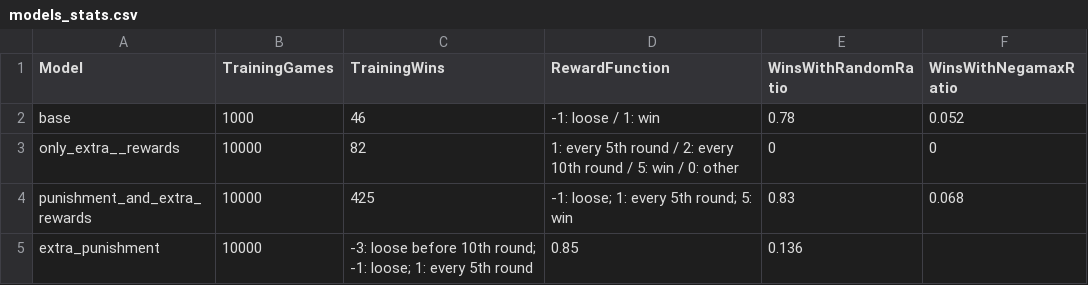
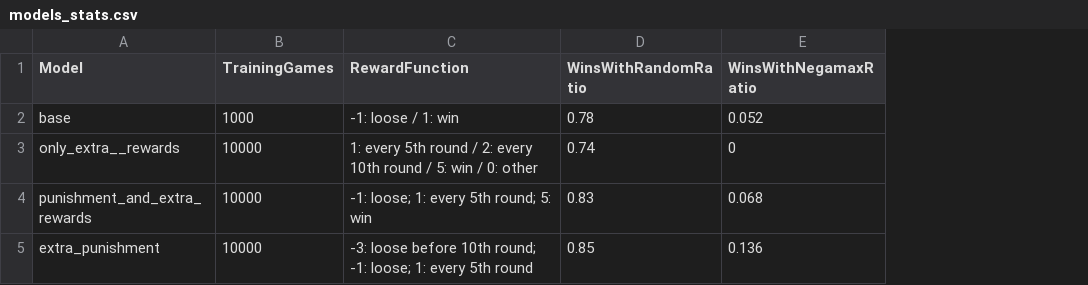
Before and after one commit to BartoszJanJerzy/ConnectX, a CSV file: data/models_stats.csv, drawn as a sheet; removed rows and columns are numbered as before the commit, all else as after; the diff names each change by its address in the sheet, - before the commit and + after, or states it on an @@ line.

```diff
--- a/data/models_stats.csv
+++ b/data/models_stats.csv
-column C (TrainingWins), rows 2-5: 46 | 82 | 425 | -3: loose before 10th round; -1: loose; 1: every 5th round
-D3 (WinsWithRandomRatio): 0
+D3 (WinsWithRandomRatio): 0.74
-C5 (RewardFunction): 0.85
+C5 (RewardFunction): -3: loose before 10th round; -1: loose; 1: every 5th round
-D5 (WinsWithRandomRatio): 0.136
+D5 (WinsWithRandomRatio): 0.85
-E5 (WinsWithNegamaxRatio): (empty)
+E5 (WinsWithNegamaxRatio): 0.136
```
Also changed, not shown: 2 other files.
